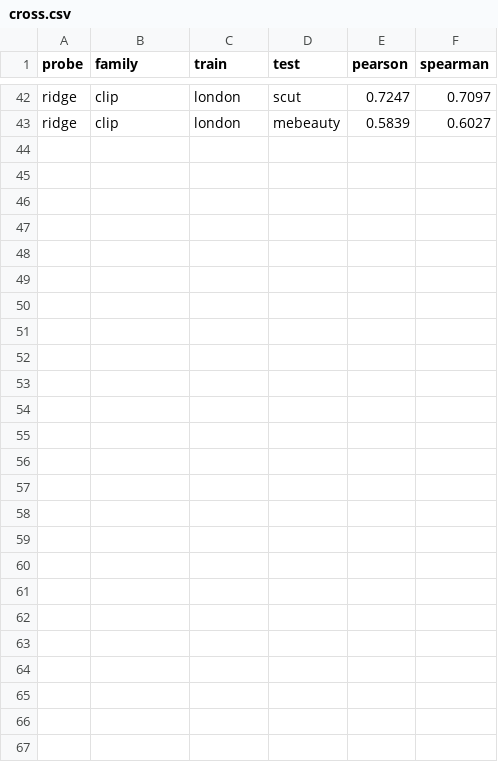
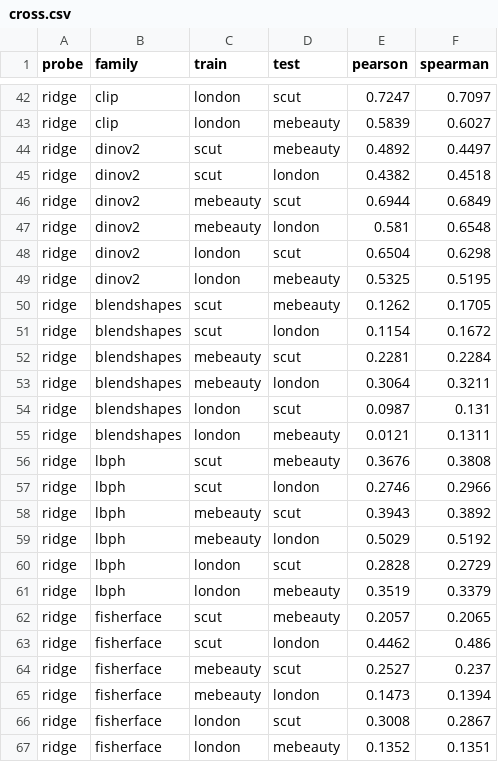
Before and after one commit to vitgruib/AttrPred, a CSV file: results/cross.csv, drawn as a sheet; only a part is shown, gaps mark what is left out.

```diff
--- a/results/cross.csv
+++ b/results/cross.csv
@@ -43 +43,25 @@ ridge,clip,london,scut,0.7247,0.7097
 ridge,clip,london,mebeauty,0.5839,0.6027
+ridge,dinov2,scut,mebeauty,0.4892,0.4497
+ridge,dinov2,scut,london,0.4382,0.4518
+ridge,dinov2,mebeauty,scut,0.6944,0.6849
+ridge,dinov2,mebeauty,london,0.581,0.6548
+ridge,dinov2,london,scut,0.6504,0.6298
+ridge,dinov2,london,mebeauty,0.5325,0.5195
+ridge,blendshapes,scut,mebeauty,0.1262,0.1705
+ridge,blendshapes,scut,london,0.1154,0.1672
+ridge,blendshapes,mebeauty,scut,0.2281,0.2284
+ridge,blendshapes,mebeauty,london,0.3064,0.3211
+ridge,blendshapes,london,scut,0.0987,0.131
+ridge,blendshapes,london,mebeauty,0.0121,0.1311
+ridge,lbph,scut,mebeauty,0.3676,0.3808
+ridge,lbph,scut,london,0.2746,0.2966
+ridge,lbph,mebeauty,scut,0.3943,0.3892
+ridge,lbph,mebeauty,london,0.5029,0.5192
+ridge,lbph,london,scut,0.2828,0.2729
+ridge,lbph,london,mebeauty,0.3519,0.3379
+ridge,fisherface,scut,mebeauty,0.2057,0.2065
+ridge,fisherface,scut,london,0.4462,0.486
+ridge,fisherface,mebeauty,scut,0.2527,0.237
+ridge,fisherface,mebeauty,london,0.1473,0.1394
+ridge,fisherface,london,scut,0.3008,0.2867
+ridge,fisherface,london,mebeauty,0.1352,0.1351
```
Also changed, not shown: results/bias_ethnicity.csv, results/bias_gender.csv, 28 other files.
